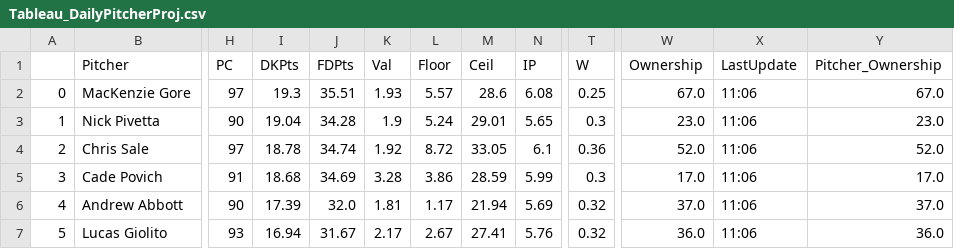
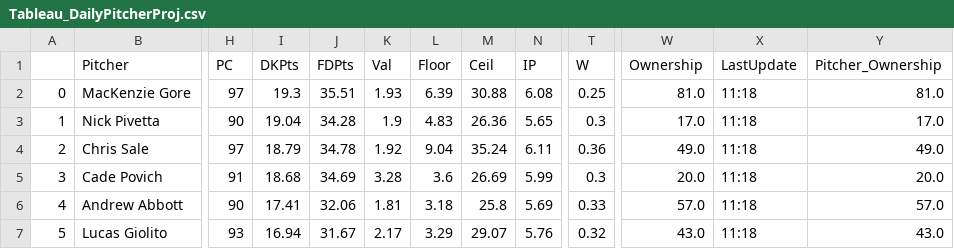
Before and after one commit to JonPGH/slateProj, a CSV file: Data/Tableau_DailyPitcherProj.csv, drawn as a sheet; only a part is shown, gaps mark what is left out; the diff covers the shown part only; the diff names each change by its address in the sheet, - before the commit and + after, or states it on an @@ line.

```diff
--- a/Data/Tableau_DailyPitcherProj.csv
+++ b/Data/Tableau_DailyPitcherProj.csv
-L2 (Floor): 5.57
+L2 (Floor): 6.39
-M2 (Ceil): 28.6
+M2 (Ceil): 30.88
-W2 (Ownership): 67.0
+W2 (Ownership): 81.0
-X2:X7 (LastUpdate): 11:06
+X2:X7 (LastUpdate): 11:18
-Y2 (Pitcher_Ownership): 67.0
+Y2 (Pitcher_Ownership): 81.0
-L3 (Floor): 5.24
+L3 (Floor): 4.83
-M3 (Ceil): 29.01
+M3 (Ceil): 26.36
-W3 (Ownership): 23.0
+W3 (Ownership): 17.0
-Y3 (Pitcher_Ownership): 23.0
+Y3 (Pitcher_Ownership): 17.0
-I4 (DKPts): 18.78
+I4 (DKPts): 18.79
-J4 (FDPts): 34.74
+J4 (FDPts): 34.78
-L4 (Floor): 8.72
+L4 (Floor): 9.04
-M4 (Ceil): 33.05
+M4 (Ceil): 35.24
-N4 (IP): 6.1
+N4 (IP): 6.11
-W4 (Ownership): 52.0
+W4 (Ownership): 49.0
-Y4 (Pitcher_Ownership): 52.0
+Y4 (Pitcher_Ownership): 49.0
-L5 (Floor): 3.86
+L5 (Floor): 3.6
-M5 (Ceil): 28.59
+M5 (Ceil): 26.69
-W5 (Ownership): 17.0
+W5 (Ownership): 20.0
-Y5 (Pitcher_Ownership): 17.0
+Y5 (Pitcher_Ownership): 20.0
-I6 (DKPts): 17.39
+I6 (DKPts): 17.41
-J6 (FDPts): 32.0
+J6 (FDPts): 32.06
-L6 (Floor): 1.17
+L6 (Floor): 3.18
-M6 (Ceil): 21.94
+M6 (Ceil): 25.8
-T6 (W): 0.32
+T6 (W): 0.33
-W6 (Ownership): 37.0
+W6 (Ownership): 57.0
-Y6 (Pitcher_Ownership): 37.0
+Y6 (Pitcher_Ownership): 57.0
-L7 (Floor): 2.67
+L7 (Floor): 3.29
-M7 (Ceil): 27.41
+M7 (Ceil): 29.07
-W7 (Ownership): 36.0
+W7 (Ownership): 43.0
-Y7 (Pitcher_Ownership): 36.0
+Y7 (Pitcher_Ownership): 43.0
```
Also changed, not shown: 121 edited cells elsewhere in this file, Data/Tableau_DailyHitterProj.csv, Data/bat_pitchers.csv, 9 other files.
